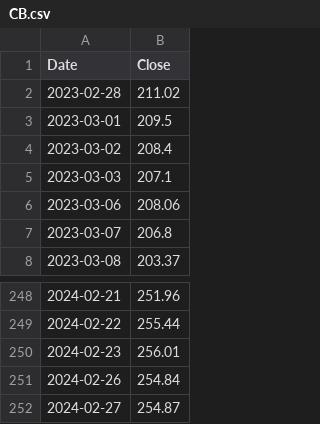
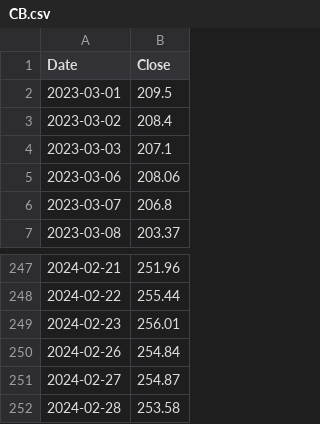
Before and after one commit to sbogde/stocky-stocks, a CSV file: public/data/csvs/CB.csv, drawn as a sheet; only a part is shown, gaps mark what is left out.

```diff
--- a/public/data/csvs/CB.csv
+++ b/public/data/csvs/CB.csv
@@ -1,3 +1,2 @@
 Date,Close
-2023-02-28,211.02
 2023-03-01,209.5
@@ -252 +251,2 @@ Date,Close
 2024-02-27,254.87
+2024-02-28,253.58
```
Also changed, not shown: 3 other files.
